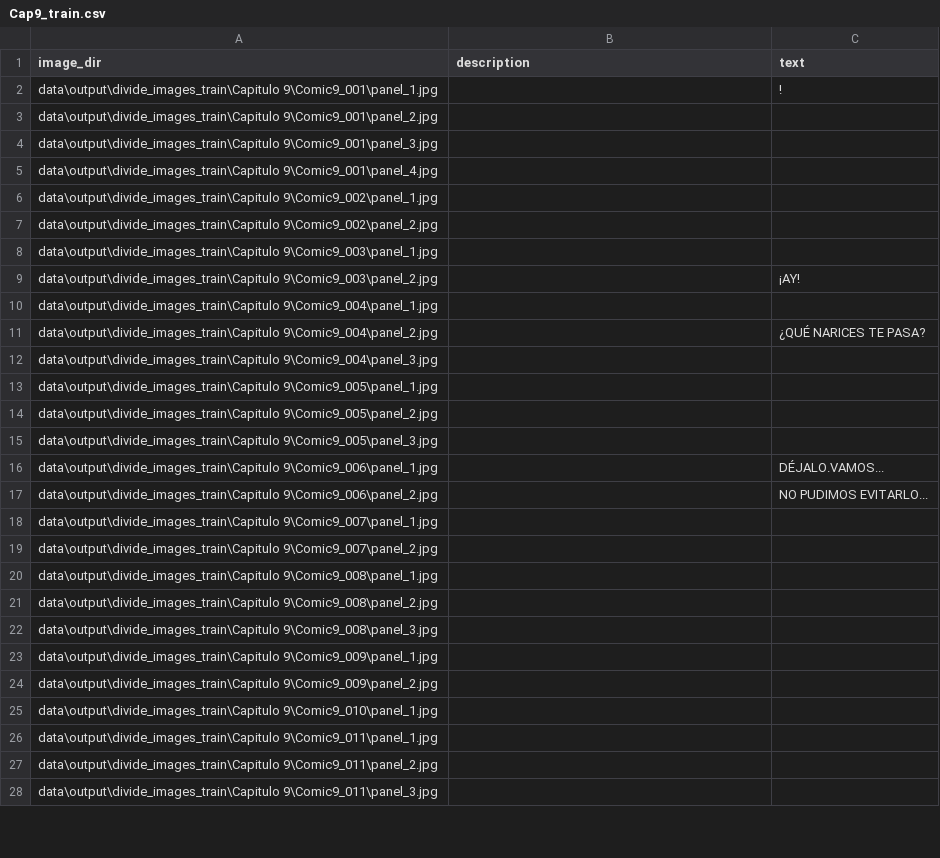
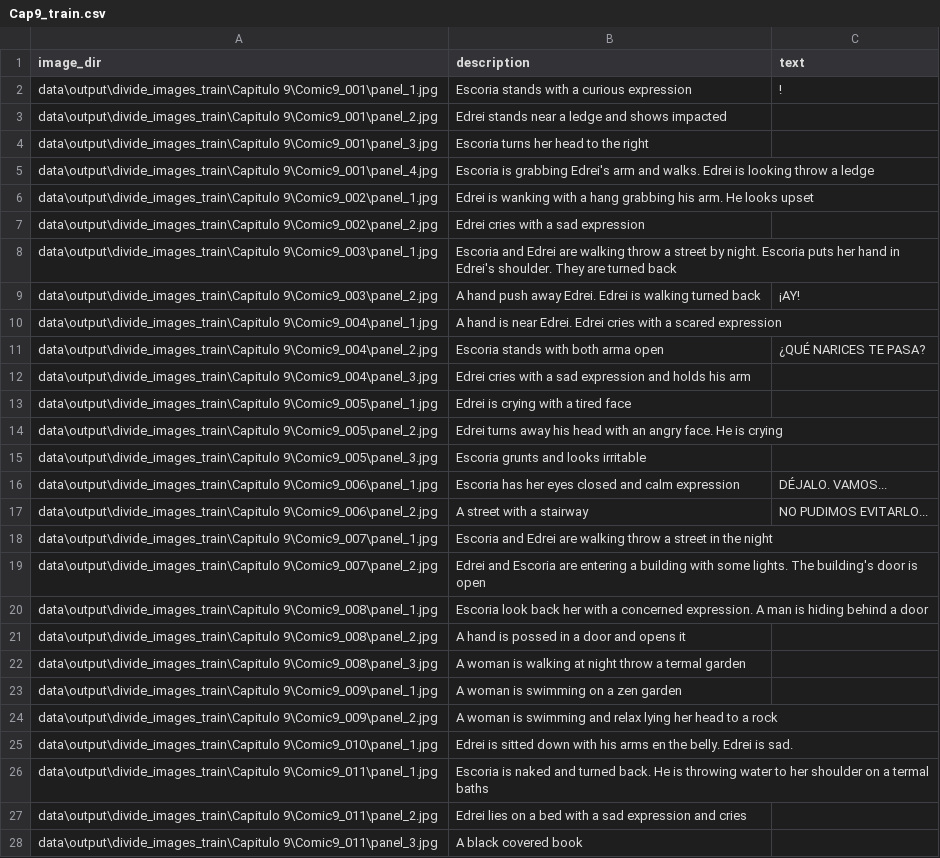
Before and after one commit to JackDM/ComicAI, a CSV file: data/output/divide_images_train/Capitulo 9/Cap9_train.csv, drawn as a sheet; only a part is shown; the diff covers the shown part only.

```diff
--- a/data/output/divide_images_train/Capitulo 9/Cap9_train.csv
+++ b/data/output/divide_images_train/Capitulo 9/Cap9_train.csv
@@ -1,28 +1,28 @@
 image_dir,description,text
-data\output\divide_images_train\Capitulo 9\Comic9_001\panel_1.jpg,,!
-data\output\divide_images_train\Capitulo 9\Comic9_001\panel_2.jpg,,
-data\output\divide_images_train\Capitulo 9\Comic9_001\panel_3.jpg,,
-data\output\divide_images_train\Capitulo 9\Comic9_001\panel_4.jpg,,
-data\output\divide_images_train\Capitulo 9\Comic9_002\panel_1.jpg,,
-data\output\divide_images_train\Capitulo 9\Comic9_002\panel_2.jpg,,
-data\output\divide_images_train\Capitulo 9\Comic9_003\panel_1.jpg,,
-data\output\divide_images_train\Capitulo 9\Comic9_003\panel_2.jpg,,¡AY!
-data\output\divide_images_train\Capitulo 9\Comic9_004\panel_1.jpg,,
-data\output\divide_images_train\Capitulo 9\Comic9_004\panel_2.jpg,,¿QUÉ NARICES TE PASA?
-data\output\divide_images_train\Capitulo 9\Comic9_004\panel_3.jpg,,
-data\output\divide_images_train\Capitulo 9\Comic9_005\panel_1.jpg,,
-data\output\divide_images_train\Capitulo 9\Comic9_005\panel_2.jpg,,
-data\output\divide_images_train\Capitulo 9\Comic9_005\panel_3.jpg,,
-data\output\divide_images_train\Capitulo 9\Comic9_006\panel_1.jpg,,DÉJALO.VAMOS...
-data\output\divide_images_train\Capitulo 9\Comic9_006\panel_2.jpg,,NO PUDIMOS EVITARLO...
-data\output\divide_images_train\Capitulo 9\Comic9_007\panel_1.jpg,,
-data\output\divide_images_train\Capitulo 9\Comic9_007\panel_2.jpg,,
-data\output\divide_images_train\Capitulo 9\Comic9_008\panel_1.jpg,,
-data\output\divide_images_train\Capitulo 9\Comic9_008\panel_2.jpg,,
-data\output\divide_images_train\Capitulo 9\Comic9_008\panel_3.jpg,,
-data\output\divide_images_train\Capitulo 9\Comic9_009\panel_1.jpg,,
-data\output\divide_images_train\Capitulo 9\Comic9_009\panel_2.jpg,,
-data\output\divide_images_train\Capitulo 9\Comic9_010\panel_1.jpg,,
-data\output\divide_images_train\Capitulo 9\Comic9_011\panel_1.jpg,,
-data\output\divide_images_train\Capitulo 9\Comic9_011\panel_2.jpg,,
-data\output\divide_images_train\Capitulo 9\Comic9_011\panel_3.jpg,,
+data\output\divide_images_train\Capitulo 9\Comic9_001\panel_1.jpg,Escoria stands with a curious expression,!
+data\output\divide_images_train\Capitulo 9\Comic9_001\panel_2.jpg,Edrei stands near a ledge and shows impacted,
+data\output\divide_images_train\Capitulo 9\Comic9_001\panel_3.jpg,Escoria turns her head to the right,
+data\output\divide_images_train\Capitulo 9\Comic9_001\panel_4.jpg,Escoria is grabbing Edrei's arm and walks. Edrei is looking throw a ledge,
+data\output\divide_images_train\Capitulo 9\Comic9_002\panel_1.jpg,Edrei is wanking with a hang grabbing his arm. He looks upset,
+data\output\divide_images_train\Capitulo 9\Comic9_002\panel_2.jpg,Edrei cries with a sad expression,
+data\output\divide_images_train\Capitulo 9\Comic9_003\panel_1.jpg,Escoria and Edrei are walking throw a street by night. Escoria puts her hand in Edrei's shoulder. They are turned back,
+data\output\divide_images_train\Capitulo 9\Comic9_003\panel_2.jpg,A hand push away Edrei. Edrei is walking turned back,¡AY!
+data\output\divide_images_train\Capitulo 9\Comic9_004\panel_1.jpg,A hand is near Edrei. Edrei cries with a scared expression,
+data\output\divide_images_train\Capitulo 9\Comic9_004\panel_2.jpg,Escoria stands with both arma open,¿QUÉ NARICES TE PASA?
+data\output\divide_images_train\Capitulo 9\Comic9_004\panel_3.jpg,Edrei cries with a sad expression and holds his arm,
+data\output\divide_images_train\Capitulo 9\Comic9_005\panel_1.jpg,Edrei is crying with a tired face,
+data\output\divide_images_train\Capitulo 9\Comic9_005\panel_2.jpg,Edrei turns away his head with an angry face. He is crying,
+data\output\divide_images_train\Capitulo 9\Comic9_005\panel_3.jpg,Escoria grunts and looks irritable,
+data\output\divide_images_train\Capitulo 9\Comic9_006\panel_1.jpg,Escoria has her eyes closed and calm expression,DÉJALO. VAMOS...
+data\output\divide_images_train\Capitulo 9\Comic9_006\panel_2.jpg,A street  with a stairway,NO PUDIMOS EVITARLO...
+data\output\divide_images_train\Capitulo 9\Comic9_007\panel_1.jpg,Escoria and Edrei are walking throw a street in the night,
+data\output\divide_images_train\Capitulo 9\Comic9_007\panel_2.jpg,Edrei and Escoria are entering a building with some lights. The building's door is open,
+data\output\divide_images_train\Capitulo 9\Comic9_008\panel_1.jpg,Escoria look back her with a concerned expression. A man is hiding behind a door,
+data\output\divide_images_train\Capitulo 9\Comic9_008\panel_2.jpg,A hand is possed in a door and opens it,
+data\output\divide_images_train\Capitulo 9\Comic9_008\panel_3.jpg,A woman is walking at night throw a termal garden,
+data\output\divide_images_train\Capitulo 9\Comic9_009\panel_1.jpg,A woman is swimming on a zen garden,
+data\output\divide_images_train\Capitulo 9\Comic9_009\panel_2.jpg,A woman is swimming and relax lying her head to a rock,
+data\output\divide_images_train\Capitulo 9\Comic9_010\panel_1.jpg,Edrei is sitted down with his arms en the belly. Edrei is sad.
+data\output\divide_images_train\Capitulo 9\Comic9_011\panel_1.jpg,Escoria is naked and turned back. He is throwing water to her shoulder on a termal baths,
+data\output\divide_images_train\Capitulo 9\Comic9_011\panel_2.jpg,Edrei lies on a bed with a sad expression and cries,
+data\output\divide_images_train\Capitulo 9\Comic9_011\panel_3.jpg,A black covered book,
```
Also changed, not shown: 2 edited cells elsewhere in this file, 1 other file.
